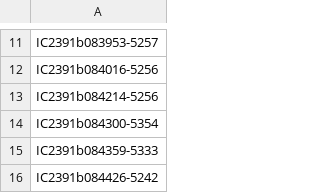
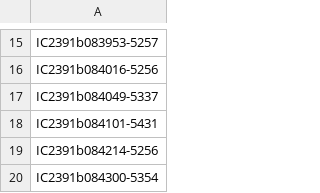
Before and after one commit to mcrackk/excel_summer_2022, a CSV file: all_zorro_targets.csv, drawn as a sheet; only a part is shown, gaps mark what is left out; the shorter side is filled out with more unchanged rows; the diff covers the shown part only.

```diff
--- a/all_zorro_targets.csv
+++ b/all_zorro_targets.csv
@@ -12,2 +16,4 @@ IC2391b083953-5257
 IC2391b084016-5256
+IC2391b084049-5337
+IC2391b084101-5431
 IC2391b084214-5256
```
Also changed, not shown: 19 added rows elsewhere in this file, 5 other files.
